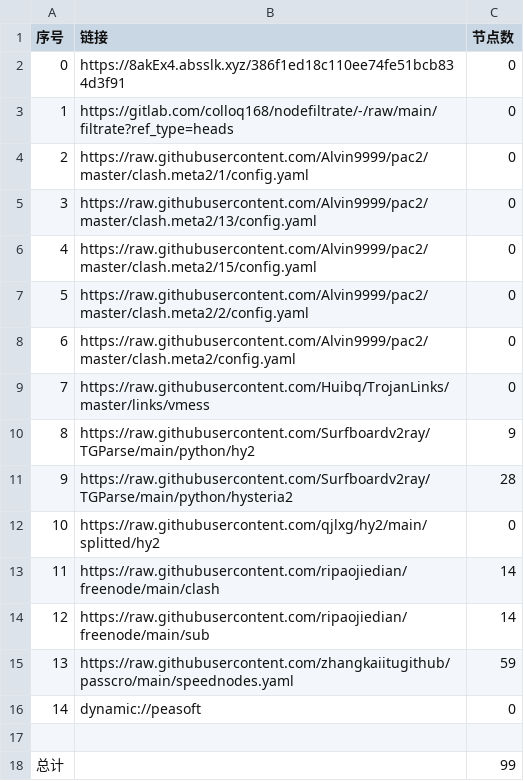
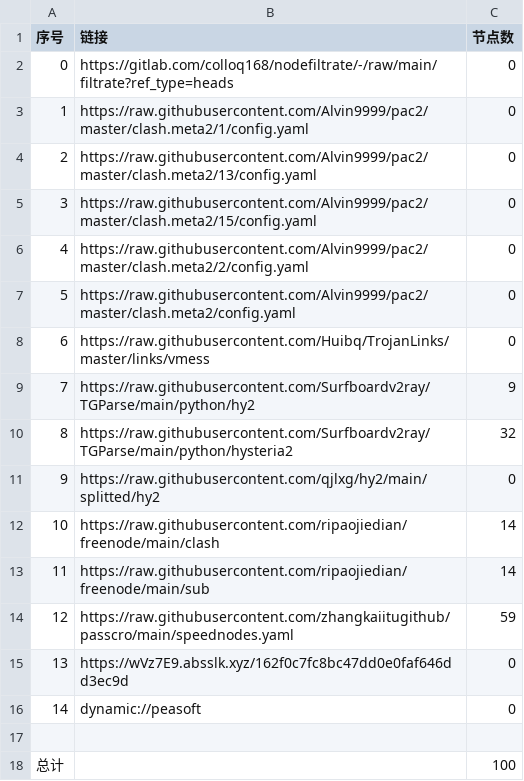
Before and after one commit to dalazhi/AutoMergePublicNodes, a CSV file: list_result.csv, drawn as a sheet; removed rows and columns are numbered as before the commit, all else as after; the diff names each change by its address in the sheet, - before the commit and + after, or states it on an @@ line.

```diff
--- a/list_result.csv
+++ b/list_result.csv
-row 2: 0 | https://8akEx4.absslk.xyz/386f1ed18c110ee74fe51bcb834d3f91 | 0
@@ column A (序号) renumbered between rows 2 and 14 @@
-C10 (节点数): 28
+C10 (节点数): 32
+row 15: 13 | https://wVz7E9.absslk.xyz/162f0c7fc8bc47dd0e0faf646dd3ec9d | 0
-C18 (节点数): 99
+C18 (节点数): 100
```
Also changed, not shown: 21 other files.
